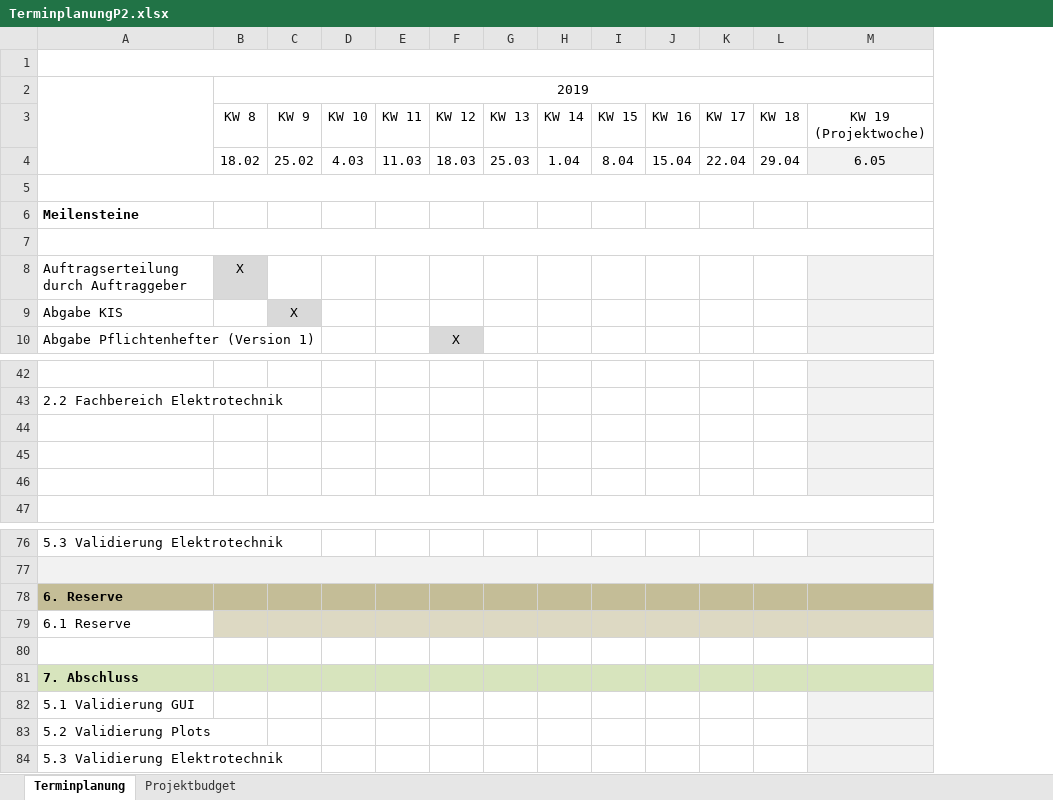
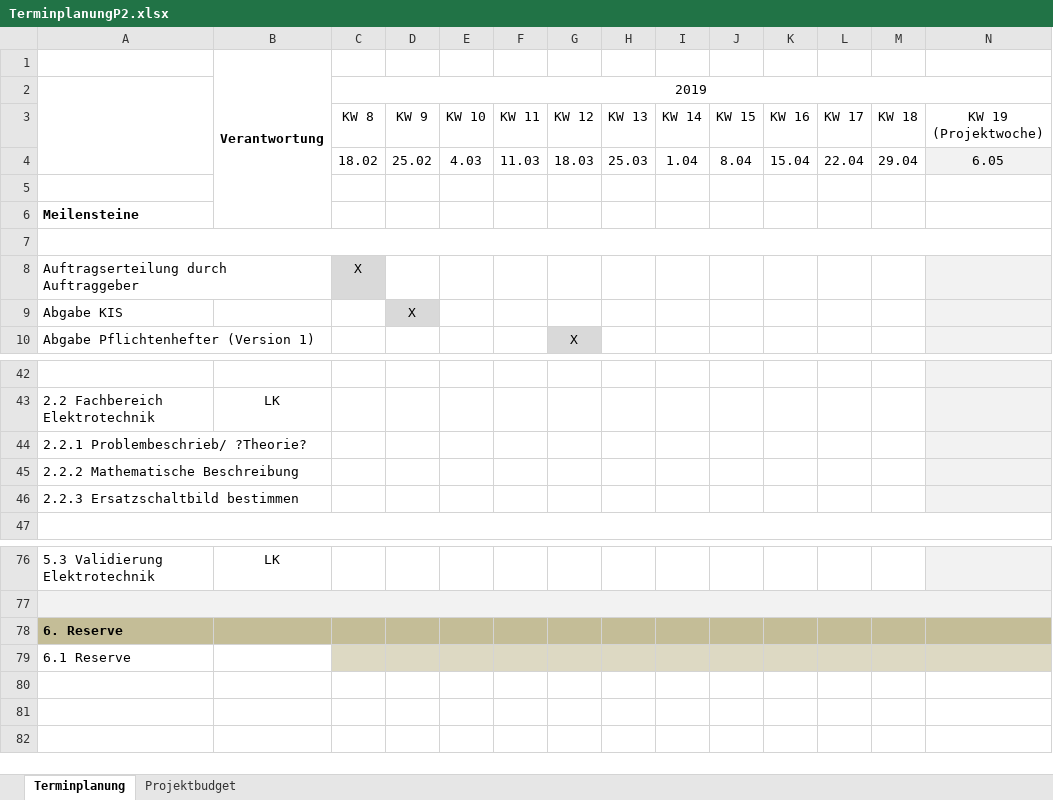
Before and after one commit to marinataborda/P2Pflichtenheft, an Excel workbook: TerminplanungP2.xlsx, sheet Terminplanung, drawn as a sheet; only a part is shown, gaps mark what is left out; values as stored, in another font and other column widths than the file's, no borders; conditional formats not drawn; removed rows and columns are numbered as before the commit, all else as after; rows hold the shown columns only; the diff names each change by its address in the sheet, - before the commit and + after, or states it on an @@ line.

```diff
--- a/TerminplanungP2.xlsx (sheet Terminplanung)
+++ b/TerminplanungP2.xlsx (sheet Terminplanung)
+column B, row 1: Verantwortung; row 43: LK; row 76: LK
-A1:V1 merged
-A5:V5 merged
-A44: (empty)
+A44: 2.2.1 Problembeschrieb/ ?Theorie?
-A45: (empty)
+A45: 2.2.2 Mathematische Beschreibung
-A46: (empty)
+A46: 2.2.3 Ersatzschaltbild bestimmen
-row 80: (empty)
-row 81: 7. Abschluss
-row 82: 5.1 Validierung GUI
-row 83: 5.2 Validierung Plots
-row 84: 5.3 Validierung Elektrotechnik
```
Also changed, not shown: 1 other file.
